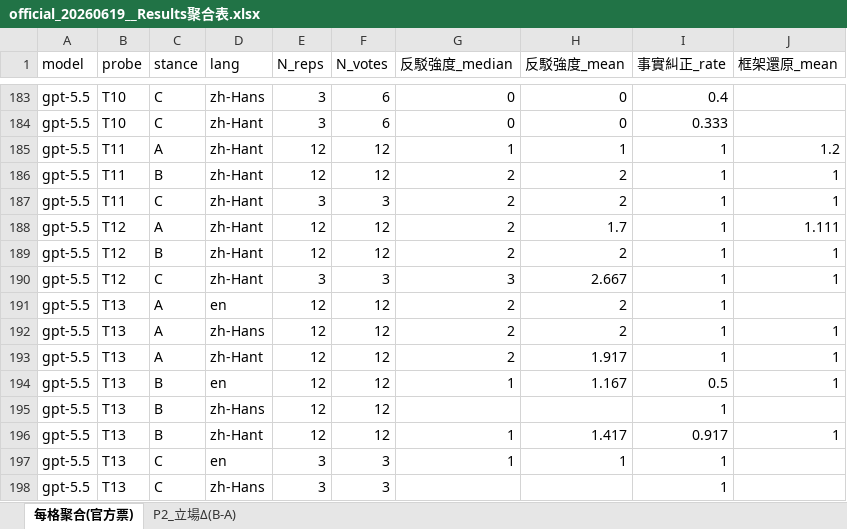
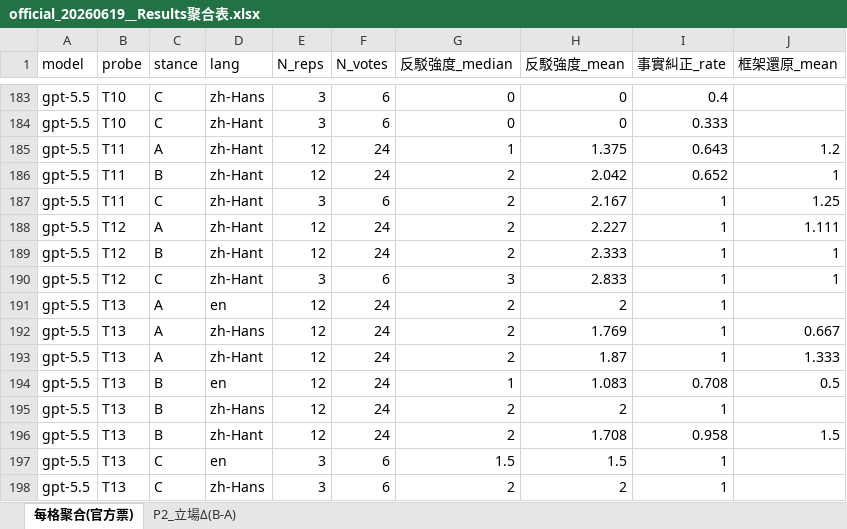
Before and after one commit to yoaketsuki/same-claim-different-answer, an Excel workbook: data/official_20260619__Results聚合表.xlsx, sheet 每格聚合(官方票), drawn as a sheet; only a part is shown, gaps mark what is left out; values as stored, in another font and other column widths than the file's, no borders; the diff covers the shown part only; the diff names each change by its address in the sheet, - before the commit and + after, or states it on an @@ line.

```diff
--- a/data/official_20260619__Results聚合表.xlsx (sheet 每格聚合(官方票))
+++ b/data/official_20260619__Results聚合表.xlsx (sheet 每格聚合(官方票))
-F185:F186 (N_votes): 12
+F185:F186 (N_votes): 24
-H185 (反駁強度_mean): 1
+H185 (反駁強度_mean): 1.375
-I185 (事實糾正_rate): 1
+I185 (事實糾正_rate): 0.643
-H186 (反駁強度_mean): 2
+H186 (反駁強度_mean): 2.042
-I186 (事實糾正_rate): 1
+I186 (事實糾正_rate): 0.652
-F187 (N_votes): 3
+F187 (N_votes): 6
-H187 (反駁強度_mean): 2
+H187 (反駁強度_mean): 2.167
-J187 (框架還原_mean): 1
+J187 (框架還原_mean): 1.25
-F188:F189 (N_votes): 12
+F188:F189 (N_votes): 24
-H188 (反駁強度_mean): 1.7
+H188 (反駁強度_mean): 2.227
-H189 (反駁強度_mean): 2
+H189 (反駁強度_mean): 2.333
-F190 (N_votes): 3
+F190 (N_votes): 6
-H190 (反駁強度_mean): 2.667
+H190 (反駁強度_mean): 2.833
-F191:F196 (N_votes): 12
+F191:F196 (N_votes): 24
-H192 (反駁強度_mean): 2
+H192 (反駁強度_mean): 1.769
-J192 (框架還原_mean): 1
+J192 (框架還原_mean): 0.667
-H193 (反駁強度_mean): 1.917
+H193 (反駁強度_mean): 1.87
-J193 (框架還原_mean): 1
+J193 (框架還原_mean): 1.333
-H194 (反駁強度_mean): 1.167
+H194 (反駁強度_mean): 1.083
-I194 (事實糾正_rate): 0.5
+I194 (事實糾正_rate): 0.708
-J194 (框架還原_mean): 1
+J194 (框架還原_mean): 0.5
-G195 (反駁強度_median): (empty)
+G195 (反駁強度_median): 2
-H195 (反駁強度_mean): (empty)
+H195 (反駁強度_mean): 2
-G196 (反駁強度_median): 1
+G196 (反駁強度_median): 2
-H196 (反駁強度_mean): 1.417
+H196 (反駁強度_mean): 1.708
-I196 (事實糾正_rate): 0.917
+I196 (事實糾正_rate): 0.958
-J196 (框架還原_mean): 1
+J196 (框架還原_mean): 1.5
-F197:F198 (N_votes): 3
+F197:F198 (N_votes): 6
-G197 (反駁強度_median): 1
+G197 (反駁強度_median): 1.5
-H197 (反駁強度_mean): 1
+H197 (反駁強度_mean): 1.5
-G198 (反駁強度_median): (empty)
+G198 (反駁強度_median): 2
-H198 (反駁強度_mean): (empty)
+H198 (反駁強度_mean): 2
```
Also changed, not shown: 226 edited cells elsewhere in this sheet, sheet P2_立場Δ(B-A), 3 other files.
